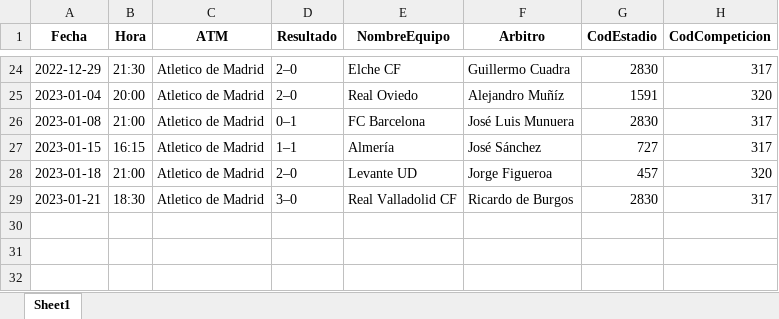
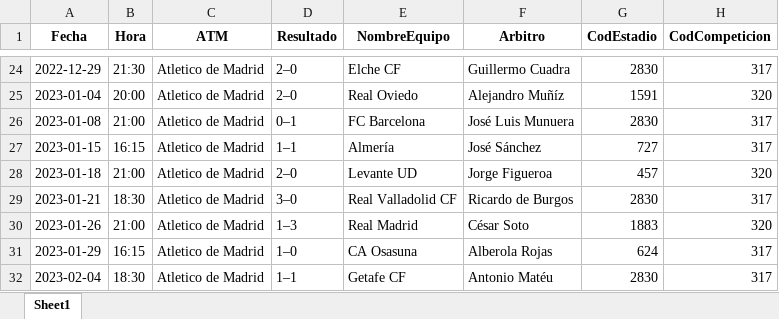
Before and after one commit to nachodorado98/Proyecto-Desplazamientos, an Excel workbook: Crear database/partidos.xlsx, sheet Sheet1, drawn as a sheet; only a part is shown, gaps mark what is left out; values as stored, in another font and other column widths than the file's, no borders; the diff names each change by its address in the sheet, - before the commit and + after, or states it on an @@ line.

Commit message:
caracteristica scrappeo de competiciones, posibilidad de actualizacion e insercion de nueva temporada si hay campeon, scrappear_partidos dividido en varios archivos py

```diff
--- a/Crear database/partidos.xlsx (sheet Sheet1)
+++ b/Crear database/partidos.xlsx (sheet Sheet1)
+row 30: 2023-01-26 | 21:00 | Atletico de Madrid | 1–3 | Real Madrid | César Soto | 1883 | 320
+row 31: 2023-01-29 | 16:15 | Atletico de Madrid | 1–0 | CA Osasuna | Alberola Rojas | 624 | 317
+row 32: 2023-02-04 | 18:30 | Atletico de Madrid | 1–1 | Getafe CF | Antonio Matéu | 2830 | 317
```
Also changed, not shown: 8 other files.
